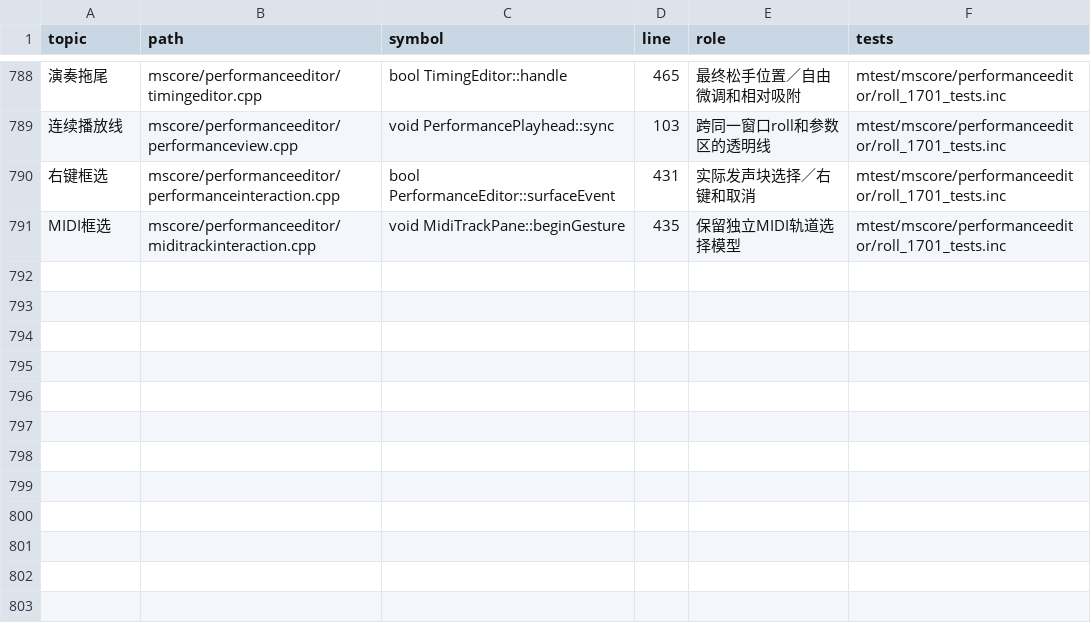
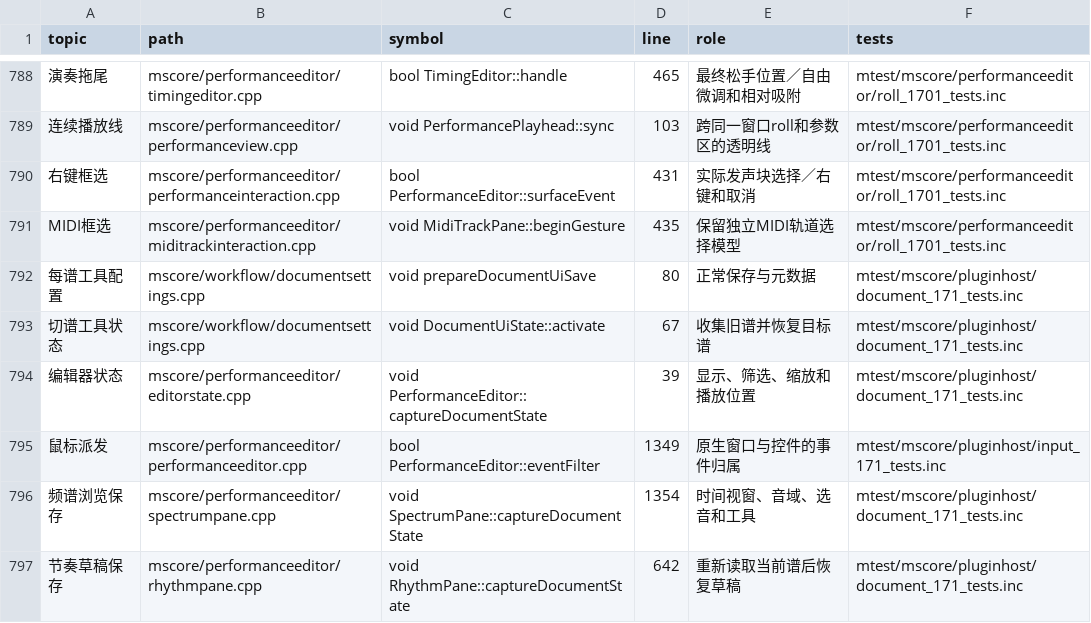
Before and after one commit to Freddd13/MuseScore, a TSV file: personal/docs/source-map.tsv, drawn as a sheet; only a part is shown, gaps mark what is left out; the diff names each change by its address in the sheet, - before the commit and + after, or states it on an @@ line.

Commit message:
Fix mouse release routing and save tool state with each score
Keep native pointer releases in Qt dispatch and handle comparison gestures only on their canvas. Give noteheads priority over adjacent velocity handles.

Collect outgoing score UI state before changing views, and save workspaces, editor display, spectrum, expression and rhythm progress with normal score saving. Keep floating and docked dimensions separate.

Verify native multi-note input, wheel and comparison drags, play/stop/save, and two independent score files through switch and reopen. Release personal-v0.171.0.

```diff
--- a/personal/docs/source-map.tsv
+++ b/personal/docs/source-map.tsv
+row 792: 每谱工具配置 | mscore/workflow/documentsettings.cpp | void prepareDocumentUiSave | 80 | 正常保存与元数据 | mtest/mscore/pluginhost/document_171_tests.inc
+row 793: 切谱工具状态 | mscore/workflow/documentsettings.cpp | void DocumentUiState::activate | 67 | 收集旧谱并恢复目标谱 | mtest/mscore/pluginhost/document_171_tests.inc
+row 794: 编辑器状态 | mscore/performanceeditor/editorstate.cpp | void PerformanceEditor::captureDocumentState | 39 | 显示、筛选、缩放和播放位置 | mtest/mscore/pluginhost/document_171_tests.inc
+row 795: 鼠标派发 | mscore/performanceeditor/performanceeditor.cpp | bool PerformanceEditor::eventFilter | 1349 | 原生窗口与控件的事件归属 | mtest/mscore/pluginhost/input_171_tests.inc
+row 796: 频谱浏览保存 | mscore/performanceeditor/spectrumpane.cpp | void SpectrumPane::captureDocumentState | 1354 | 时间视窗、音域、选音和工具 | mtest/mscore/pluginhost/document_171_tests.inc
+row 797: 节奏草稿保存 | mscore/performanceeditor/rhythmpane.cpp | void RhythmPane::captureDocumentState | 642 | 重新读取当前谱后恢复草稿 | mtest/mscore/pluginhost/document_171_tests.inc
```
Also changed, not shown: 51 other files.
